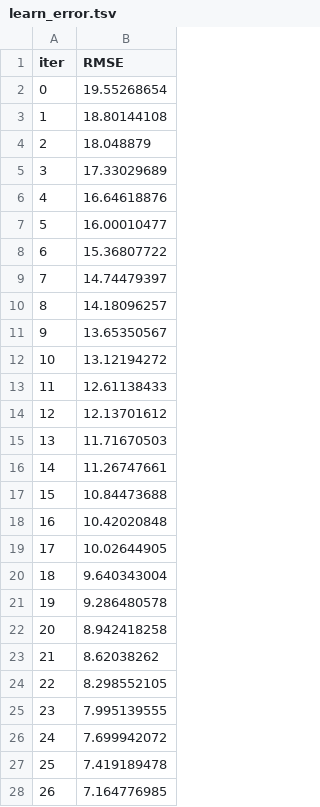
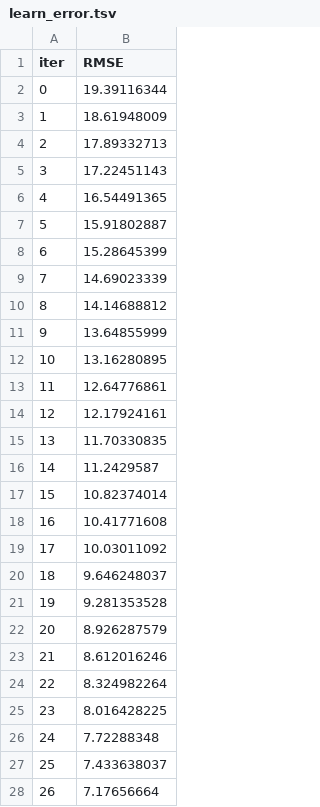
Before and after one commit to VarunKumar-05/GenZERO, a TSV file: Model-Child-Mind/catboost_info/learn_error.tsv, drawn as a sheet; only a part is shown; the diff covers the shown part only.

```diff
--- a/Model-Child-Mind/catboost_info/learn_error.tsv
+++ b/Model-Child-Mind/catboost_info/learn_error.tsv
@@ -1,28 +1,28 @@
 iter	RMSE
-0	19.55268654
-1	18.80144108
-2	18.048879
-3	17.33029689
-4	16.64618876
-5	16.00010477
-6	15.36807722
-7	14.74479397
-8	14.18096257
-9	13.65350567
-10	13.12194272
-11	12.61138433
-12	12.13701612
-13	11.71670503
-14	11.26747661
-15	10.84473688
-16	10.42020848
-17	10.02644905
-18	9.640343004
-19	9.286480578
-20	8.942418258
-21	8.62038262
-22	8.298552105
-23	7.995139555
-24	7.699942072
-25	7.419189478
-26	7.164776985
+0	19.39116344
+1	18.61948009
+2	17.89332713
+3	17.22451143
+4	16.54491365
+5	15.91802887
+6	15.28645399
+7	14.69023339
+8	14.14688812
+9	13.64855999
+10	13.16280895
+11	12.64776861
+12	12.17924161
+13	11.70330835
+14	11.2429587
+15	10.82374014
+16	10.41771608
+17	10.03011092
+18	9.646248037
+19	9.281353528
+20	8.926287579
+21	8.612016246
+22	8.324982264
+23	8.016428225
+24	7.72288348
+25	7.433638037
+26	7.17656664
```
Also changed, not shown: 73 edited cells elsewhere in this file, Model-Child-Mind/catboost_info/time_left.tsv, 5 other files.
